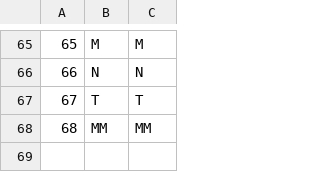
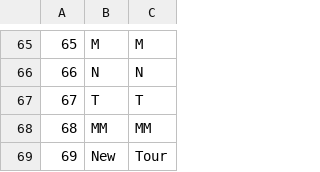
Before and after one commit to anastano/group-3-team-B, a CSV file: SIMS_HCI_Project/SIMS_HCI_Project/Resources/Database/locations.csv, drawn as a sheet; only a part is shown, gaps mark what is left out.

```diff
--- a/SIMS_HCI_Project/SIMS_HCI_Project/Resources/Database/locations.csv
+++ b/SIMS_HCI_Project/SIMS_HCI_Project/Resources/Database/locations.csv
@@ -68 +68,2 @@
 68|MM|MM
+69|New|Tour
```
Also changed, not shown: SIMS_HCI_Project/SIMS_HCI_Project/Resources/Database/notifications.csv, SIMS_HCI_Project/SIMS_HCI_Project/Resources/Database/regularTourRequests.csv, 4 other files.
